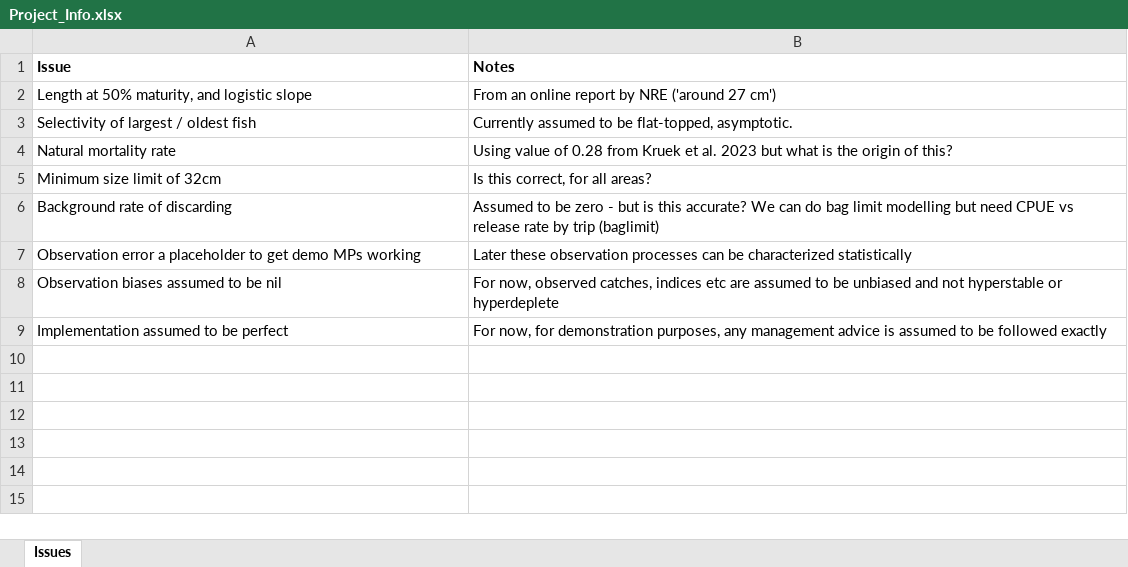
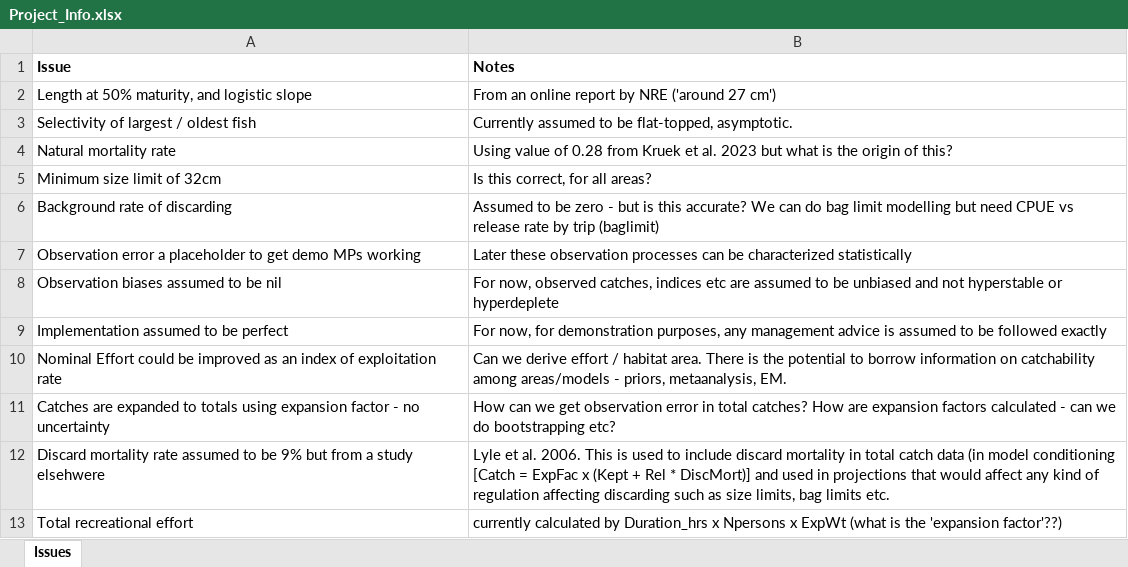
Before and after one commit to Blue-Matter/imas-flathead-io, an Excel workbook: docs/Project_Info/Project_Info.xlsx, sheet Issues, drawn as a sheet; values as stored, in another font and other column widths than the file's, no borders; the diff names each change by its address in the sheet, - before the commit and + after, or states it on an @@ line.

Commit message:
updated map and project info

```diff
--- a/docs/Project_Info/Project_Info.xlsx (sheet Issues)
+++ b/docs/Project_Info/Project_Info.xlsx (sheet Issues)
+row 10: Nominal Effort could be improved as an index of exploitation rate | Can we derive effort / habitat area. There is the potential to borrow information on catchability among areas/models - priors, metaanalysis, EM.
+row 11: Catches are expanded to totals using expansion factor - no uncertainty | How can we get observation error in total catches? How are expansion factors calculated - can we do bootstrapping etc?
+row 12: Discard mortality rate assumed to be 9% but from a study elsehwere | Lyle et al. 2006. This is used to include discard mortality in total catch data (in model conditioning [Catch = ExpFac x (Kept + Rel * DiscMort)] and used in projections that would affect any kind of regulation affecting discarding such as size limits, bag limits etc.
+row 13: Total recreational effort | currently calculated by Duration_hrs x Npersons x ExpWt (what is the 'expansion factor'??)
```
Also changed, not shown: 3 other files.
